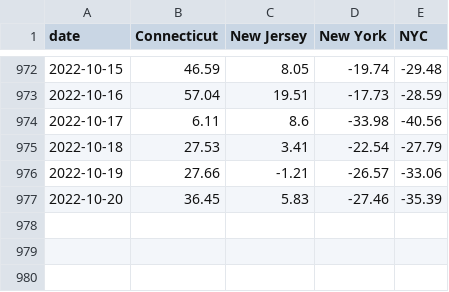
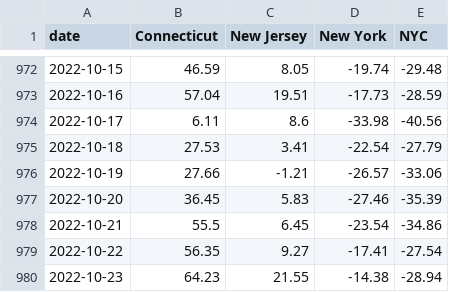
Before and after one commit to Dotdash-Data-Journalism/2021_2022_INV_news12_stories, a CSV file: data/restaurant_reservations_wide.csv, drawn as a sheet; only a part is shown, gaps mark what is left out; the diff names each change by its address in the sheet, - before the commit and + after, or states it on an @@ line.

```diff
--- a/data/restaurant_reservations_wide.csv
+++ b/data/restaurant_reservations_wide.csv
+row 978: 2022-10-21 | 55.5 | 6.45 | -23.54 | -34.86
+row 979: 2022-10-22 | 56.35 | 9.27 | -17.41 | -27.54
+row 980: 2022-10-23 | 64.23 | 21.55 | -14.38 | -28.94
```
Also changed, not shown: data/restaurant_reservations_long.csv, 45 other files.
